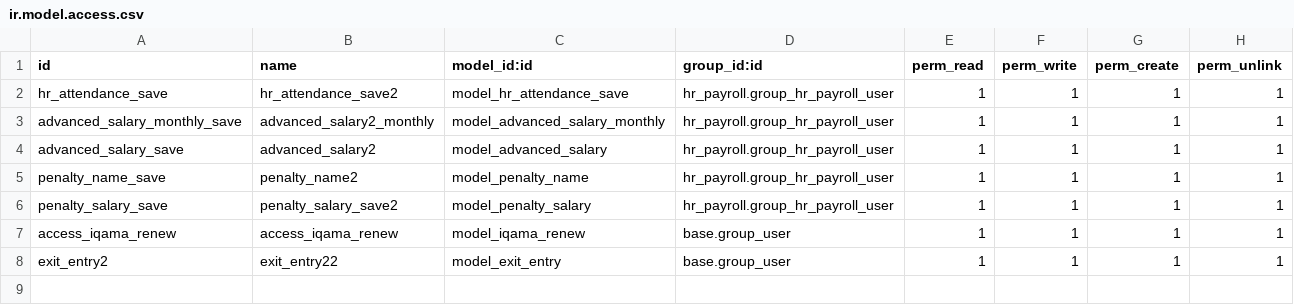
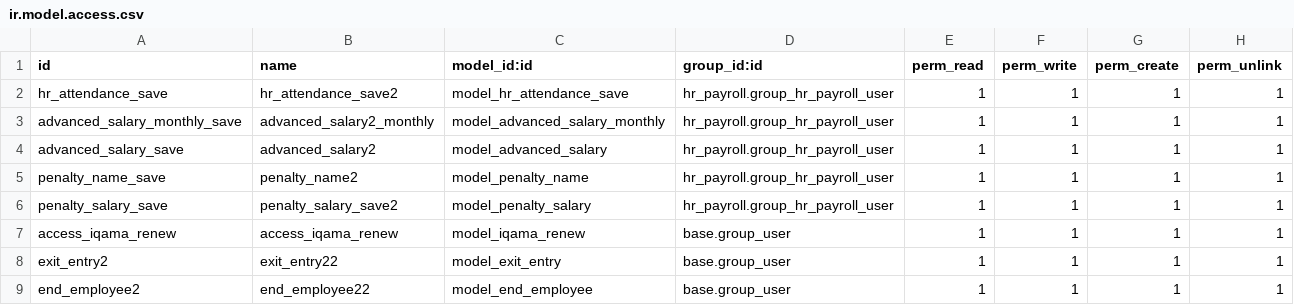
Before and after one commit to anasallaham/Alkhaila, a CSV file: payroll_edition/security/ir.model.access.csv, drawn as a sheet; the diff names each change by its address in the sheet, - before the commit and + after, or states it on an @@ line.

Commit message:
[FIX] FIX payroll_edition

```diff
--- a/payroll_edition/security/ir.model.access.csv
+++ b/payroll_edition/security/ir.model.access.csv
+row 9: end_employee2 | end_employee22 | model_end_employee | base.group_user | 1 | 1 | 1 | 1
```
Also changed, not shown: 17 other files.
